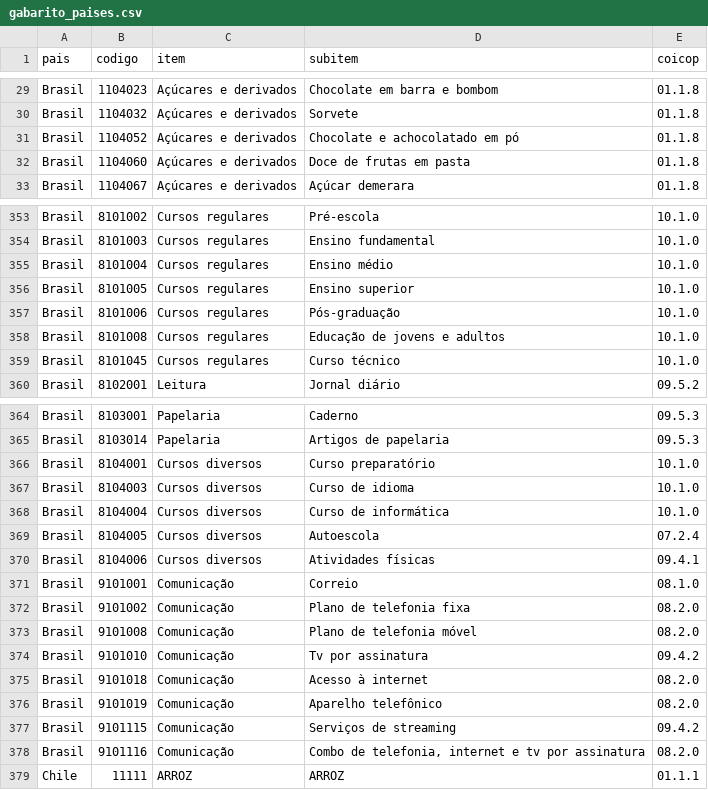
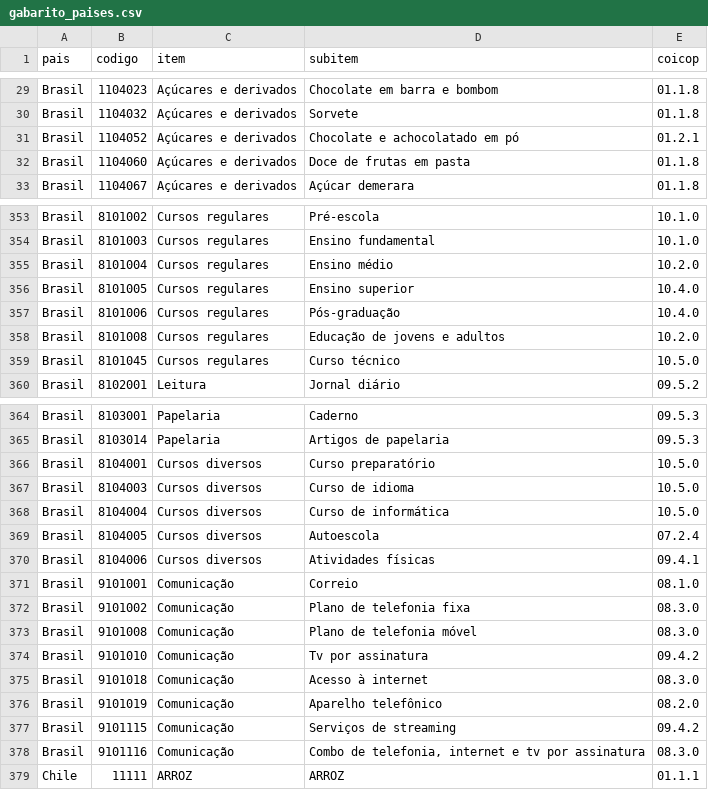
Before and after one commit to mbsalazar/analise_ipca_python, a CSV file: coicop_ml/gabarito_paises.csv, drawn as a sheet; only a part is shown, gaps mark what is left out; the diff covers the shown part only.

```diff
--- a/coicop_ml/gabarito_paises.csv
+++ b/coicop_ml/gabarito_paises.csv
@@ -30,3 +30,3 @@ Brasil,1104023,Açúcares e derivados,Chocolate em barra e bombom,01.1.8
 Brasil,1104032,Açúcares e derivados,Sorvete,01.1.8
-Brasil,1104052,Açúcares e derivados,Chocolate e achocolatado em pó,01.1.8
+Brasil,1104052,Açúcares e derivados,Chocolate e achocolatado em pó,01.2.1
 Brasil,1104060,Açúcares e derivados,Doce de frutas em pasta,01.1.8
@@ -354,7 +354,7 @@ Brasil,8101002,Cursos regulares,Pré-escola,10.1.0
 Brasil,8101003,Cursos regulares,Ensino fundamental,10.1.0
-Brasil,8101004,Cursos regulares,Ensino médio,10.1.0
-Brasil,8101005,Cursos regulares,Ensino superior,10.1.0
-Brasil,8101006,Cursos regulares,Pós-graduação,10.1.0
-Brasil,8101008,Cursos regulares,Educação de jovens e adultos,10.1.0
-Brasil,8101045,Cursos regulares,Curso técnico,10.1.0
+Brasil,8101004,Cursos regulares,Ensino médio,10.2.0
+Brasil,8101005,Cursos regulares,Ensino superior,10.4.0
+Brasil,8101006,Cursos regulares,Pós-graduação,10.4.0
+Brasil,8101008,Cursos regulares,Educação de jovens e adultos,10.2.0
+Brasil,8101045,Cursos regulares,Curso técnico,10.5.0
 Brasil,8102001,Leitura,Jornal diário,09.5.2
@@ -365,5 +365,5 @@ Brasil,8103001,Papelaria,Caderno,09.5.3
 Brasil,8103014,Papelaria,Artigos de papelaria,09.5.3
-Brasil,8104001,Cursos diversos,Curso preparatório,10.1.0
-Brasil,8104003,Cursos diversos,Curso de idioma,10.1.0
-Brasil,8104004,Cursos diversos,Curso de informática,10.1.0
+Brasil,8104001,Cursos diversos,Curso preparatório,10.5.0
+Brasil,8104003,Cursos diversos,Curso de idioma,10.5.0
+Brasil,8104004,Cursos diversos,Curso de informática,10.5.0
 Brasil,8104005,Cursos diversos,Autoescola,07.2.4
@@ -371,9 +371,9 @@ Brasil,8104006,Cursos diversos,Atividades físicas,09.4.1
 Brasil,9101001,Comunicação,Correio,08.1.0
-Brasil,9101002,Comunicação,Plano de telefonia fixa,08.2.0
-Brasil,9101008,Comunicação,Plano de telefonia móvel,08.2.0
+Brasil,9101002,Comunicação,Plano de telefonia fixa,08.3.0
+Brasil,9101008,Comunicação,Plano de telefonia móvel,08.3.0
 Brasil,9101010,Comunicação,Tv por assinatura,09.4.2
-Brasil,9101018,Comunicação,Acesso à internet,08.2.0
+Brasil,9101018,Comunicação,Acesso à internet,08.3.0
 Brasil,9101019,Comunicação,Aparelho telefônico,08.2.0
 Brasil,9101115,Comunicação,Serviços de streaming,09.4.2
-Brasil,9101116,Comunicação,"Combo de telefonia, internet e tv por assinatura",08.2.0
+Brasil,9101116,Comunicação,"Combo de telefonia, internet e tv por assinatura",08.3.0
 Chile,11111,ARROZ,ARROZ,01.1.1
```
Also changed, not shown: 29 edited cells elsewhere in this file, coicop_ml/brasil_subitens_rotulados.csv, harmonizacao/mapeamentos/BRA.csv, 2 other files.
